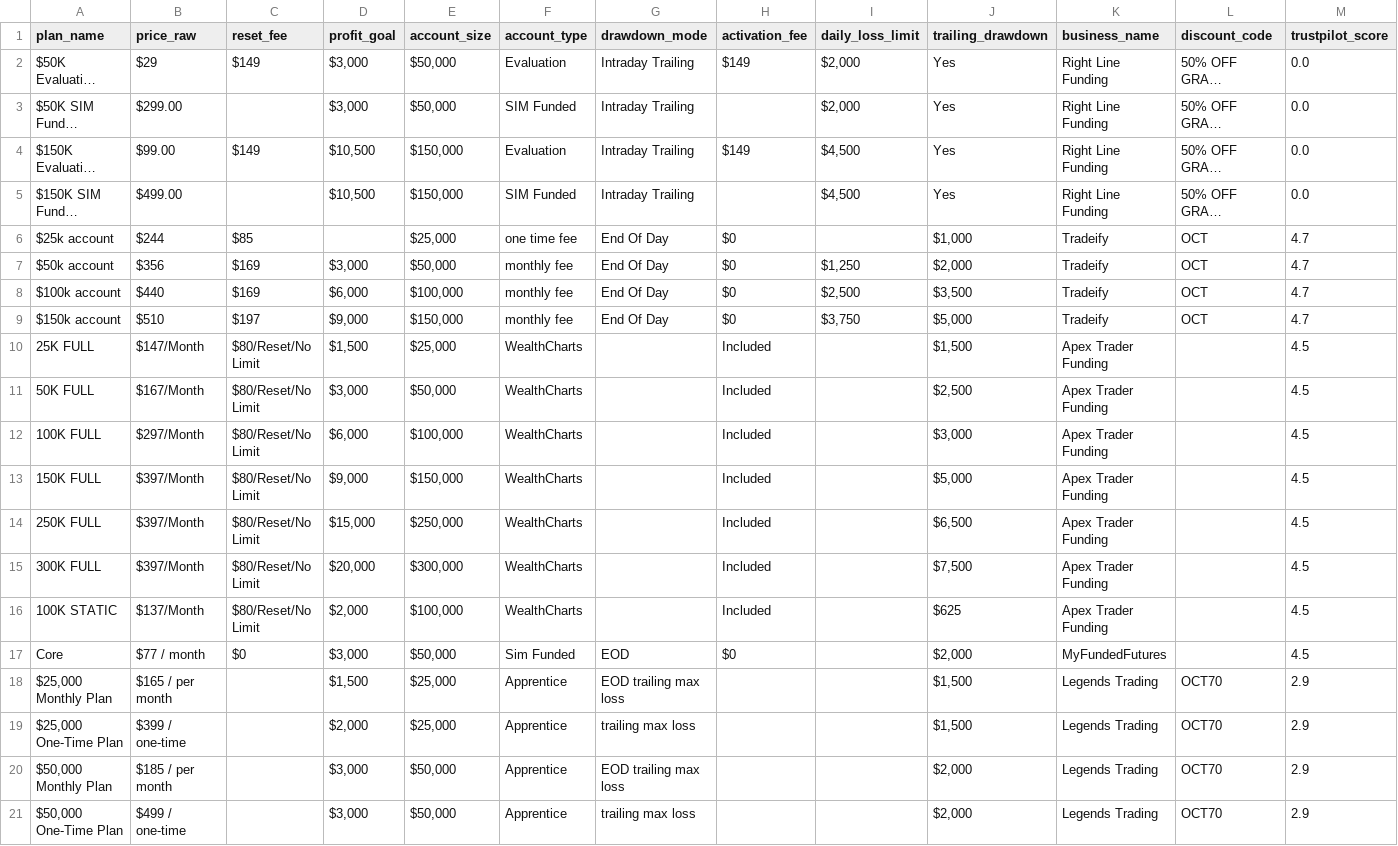
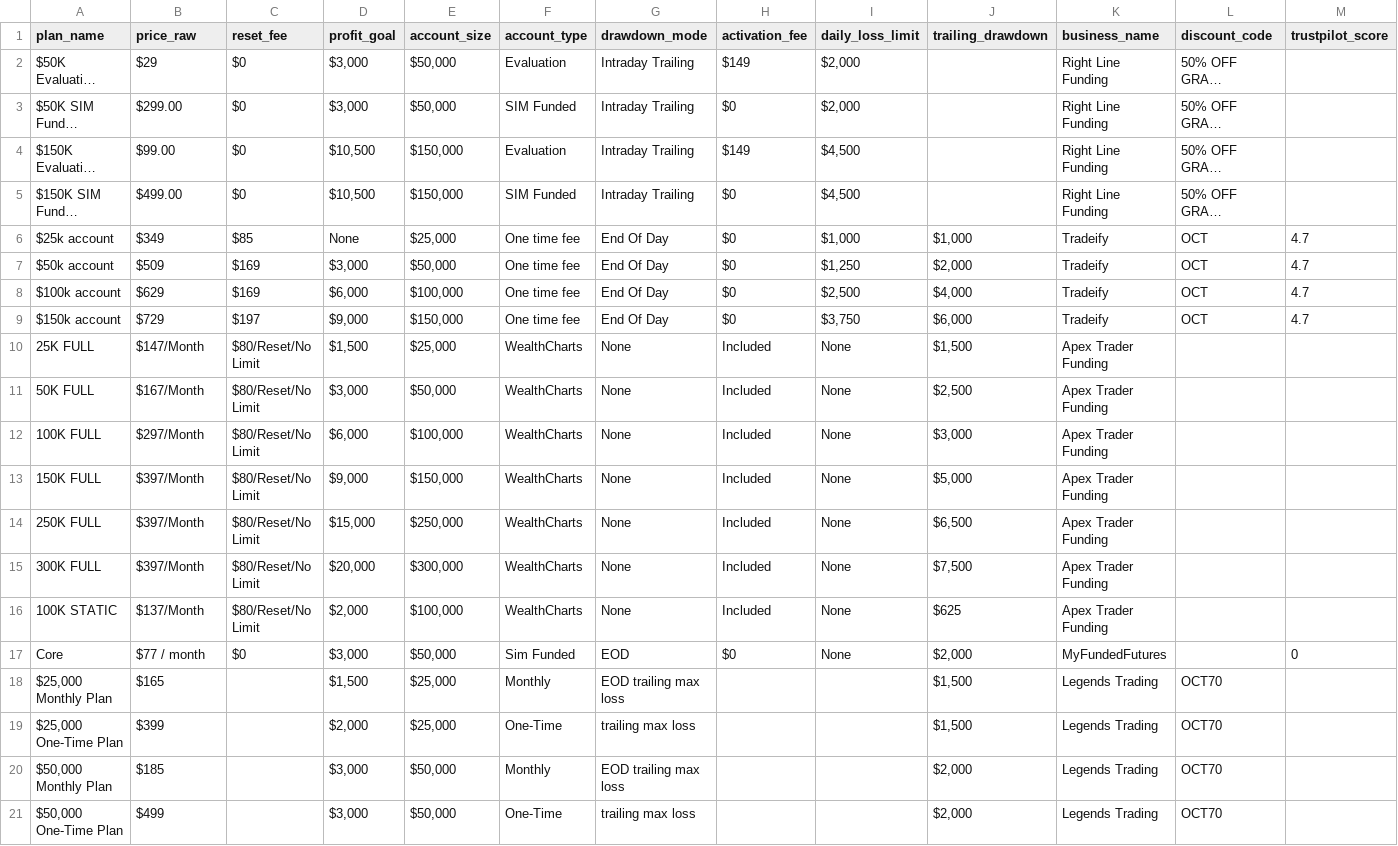
Before and after one commit to JustinLuft/propdatascraper, a CSV file: plans_output.csv, drawn as a sheet; only a part is shown; long unchanged cells end in …; the diff covers the shown part only; the diff names each change by its address in the sheet, - before the commit and + after, or states it on an @@ line.

```diff
--- a/plans_output.csv
+++ b/plans_output.csv
-C2 (reset_fee): $149
+C2 (reset_fee): $0
-J2:J5 (trailing_drawdown): Yes
+J2:J5 (trailing_drawdown): (empty)
-M2:M5 (trustpilot_score): 0.0
+M2:M5 (trustpilot_score): (empty)
-C3 (reset_fee): (empty)
+C3 (reset_fee): $0
-H3 (activation_fee): (empty)
+H3 (activation_fee): $0
-C4 (reset_fee): $149
+C4 (reset_fee): $0
-C5 (reset_fee): (empty)
+C5 (reset_fee): $0
-H5 (activation_fee): (empty)
+H5 (activation_fee): $0
-B6 (price_raw): $244
+B6 (price_raw): $349
-D6 (profit_goal): (empty)
+D6 (profit_goal): None
-F6 (account_type): one time fee
+F6 (account_type): One time fee
-I6 (daily_loss_limit): (empty)
+I6 (daily_loss_limit): $1,000
-B7 (price_raw): $356
+B7 (price_raw): $509
-F7:F9 (account_type): monthly fee
+F7:F9 (account_type): One time fee
-B8 (price_raw): $440
+B8 (price_raw): $629
-J8 (trailing_drawdown): $3,500
+J8 (trailing_drawdown): $4,000
-B9 (price_raw): $510
+B9 (price_raw): $729
-J9 (trailing_drawdown): $5,000
+J9 (trailing_drawdown): $6,000
-G10:G16 (drawdown_mode): (empty)
+G10:G16 (drawdown_mode): None
-I10:I17 (daily_loss_limit): (empty)
+I10:I17 (daily_loss_limit): None
-M10:M16 (trustpilot_score): 4.5
+M10:M16 (trustpilot_score): (empty)
-M17 (trustpilot_score): 4.5
+M17 (trustpilot_score): 0
-B18 (price_raw): $165 / per month
+B18 (price_raw): $165
-F18 (account_type): Apprentice
+F18 (account_type): Monthly
-M18:M21 (trustpilot_score): 2.9
+M18:M21 (trustpilot_score): (empty)
-B19 (price_raw): $399 / one-time
+B19 (price_raw): $399
-F19 (account_type): Apprentice
+F19 (account_type): One-Time
-B20 (price_raw): $185 / per month
+B20 (price_raw): $185
-F20 (account_type): Apprentice
+F20 (account_type): Monthly
-B21 (price_raw): $499 / one-time
+B21 (price_raw): $499
-F21 (account_type): Apprentice
+F21 (account_type): One-Time
```
Also changed, not shown: 12 edited cells elsewhere in this file.
